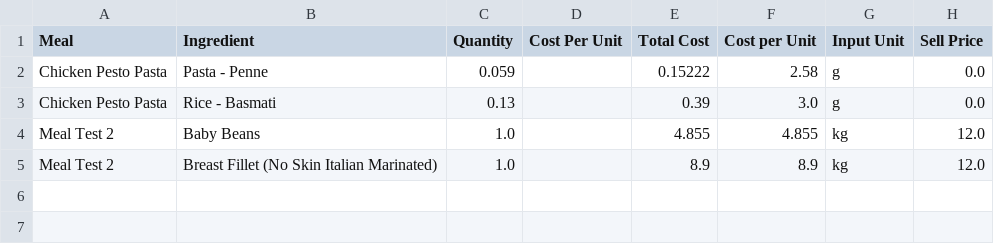
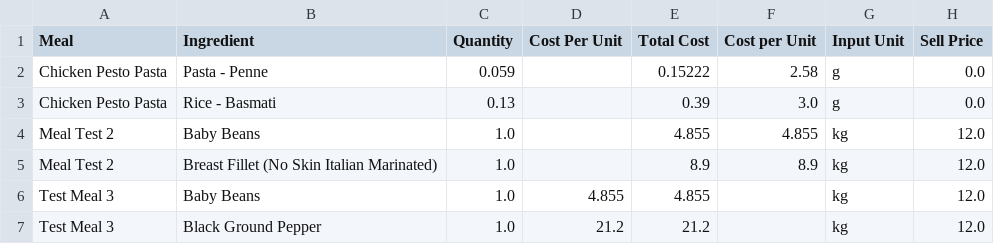
Before and after one commit to LukeCreativeInd/cleaneatscostings, a CSV file: data/meals.csv, drawn as a sheet.

Commit message:
Update meals 2025-08-06T06:46:21.431398Z

```diff
--- a/data/meals.csv
+++ b/data/meals.csv
@@ -5 +5,3 @@ Meal Test 2,Baby Beans,1.0,,4.855,4.855,kg,12.0
 Meal Test 2,Breast Fillet (No Skin Italian Marinated),1.0,,8.9,8.9,kg,12.0
+Test Meal 3,Baby Beans,1.0,4.855,4.855,,kg,12.0
+Test Meal 3,Black Ground Pepper,1.0,21.2,21.2,,kg,12.0
```
